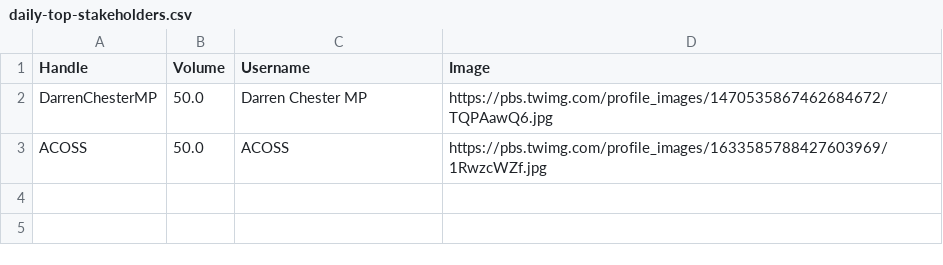
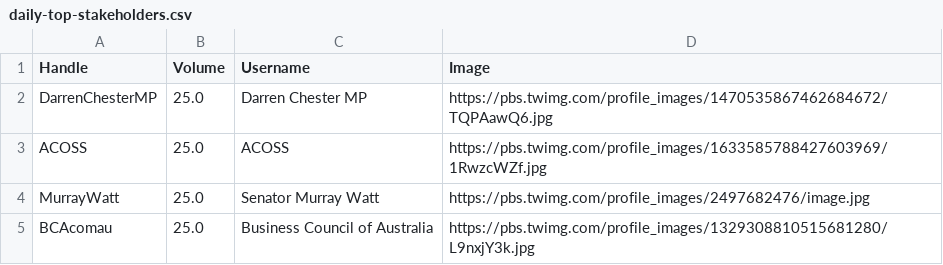
Before and after one commit to isentia-gapi/au_budget, a CSV file: daily-top-stakeholders.csv, drawn as a sheet.

Commit message:
committing files

```diff
--- a/daily-top-stakeholders.csv
+++ b/daily-top-stakeholders.csv
@@ -1,3 +1,5 @@
 Handle,Volume,Username,Image
-DarrenChesterMP,50.0,Darren Chester MP,https://pbs.twimg.com/profile_images/1470535867462684672/TQPAawQ6.jpg
-ACOSS,50.0,ACOSS,https://pbs.twimg.com/profile_images/1633585788427603969/1RwzcWZf.jpg
+DarrenChesterMP,25.0,Darren Chester MP,https://pbs.twimg.com/profile_images/1470535867462684672/TQPAawQ6.jpg
+ACOSS,25.0,ACOSS,https://pbs.twimg.com/profile_images/1633585788427603969/1RwzcWZf.jpg
+MurrayWatt,25.0,Senator Murray Watt,https://pbs.twimg.com/profile_images/2497682476/image.jpg
+BCAcomau,25.0,Business Council of Australia,https://pbs.twimg.com/profile_images/1329308810515681280/L9nxjY3k.jpg
```
